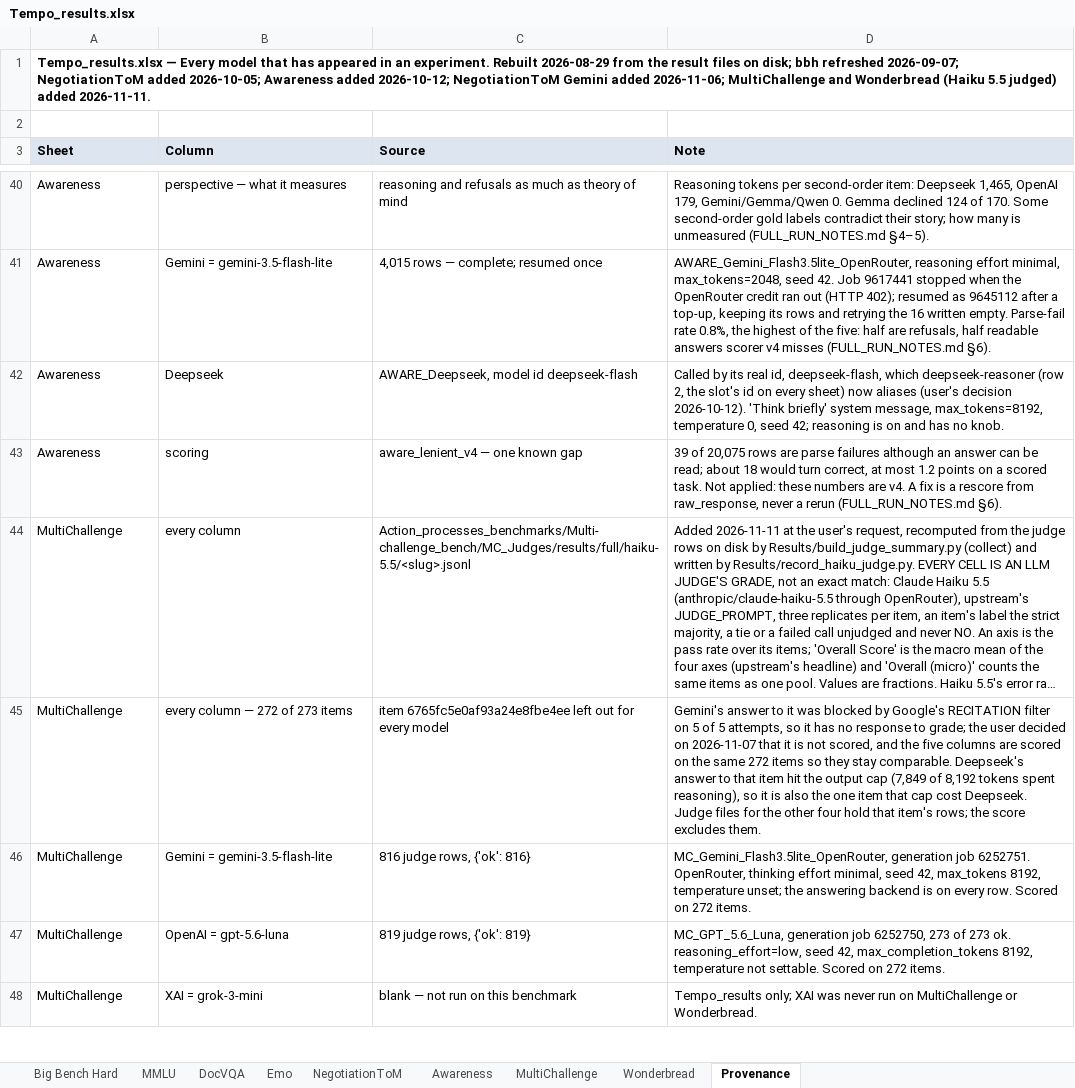
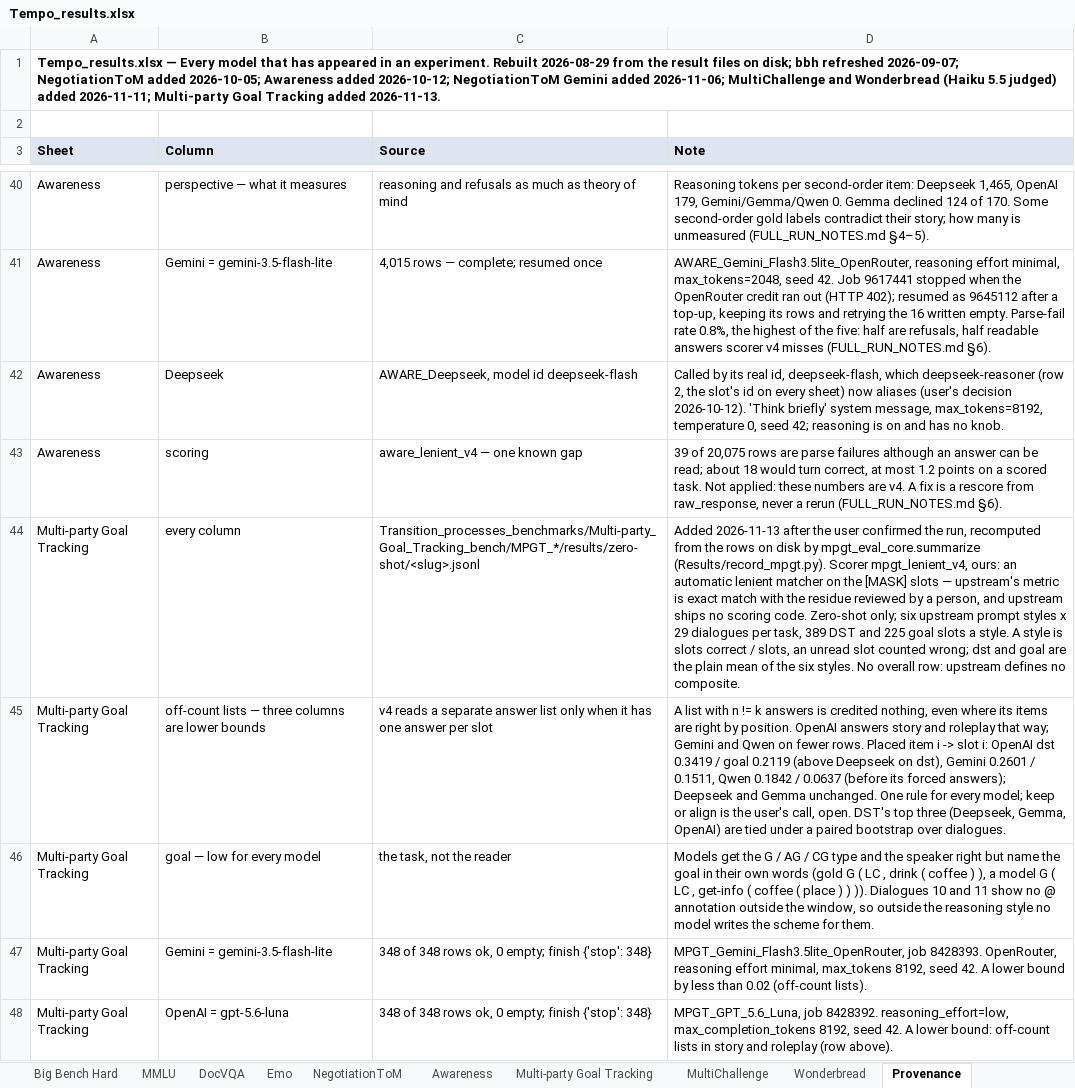
Before and after one commit to Harrybido2711/hai-teams, an Excel workbook: Results/Tempo_results.xlsx, sheet Provenance, drawn as a sheet; only a part is shown, gaps mark what is left out; the shorter side is filled out with more unchanged rows; long unchanged cells end in …; values as stored, in another font and other column widths than the file's, no borders; the diff covers the shown part only; the diff names each change by its address in the sheet, - before the commit and + after, or states it on an @@ line.

```diff
--- a/Results/Tempo_results.xlsx (sheet Provenance)
+++ b/Results/Tempo_results.xlsx (sheet Provenance)
+sheet tab: Multi-party Goal Tracking
-A1 (Sheet): …judged) added 2026-11-11.
+A1 (Sheet): …judged) added 2026-11-11; Multi-party Goal Tracking added 2026-11-13.
+row 44: Multi-party Goal Tracking | every column | Transition_processes_benchmarks/Multi-party_Goal_Tracking_bench/MPGT_*/results/zero-shot/<slug>.jsonl | Added 2026-11-13 after the user confirmed the run, recomputed from the rows on disk by mpgt_eval_core.summarize (Results/record_mpgt.py). Scorer mpgt_lenient_v4, ours: an automatic lenient matcher on the [MASK] slots — upstream's metric is exact match with the residue reviewed by a person, and upstream ships no scoring code. Zero-shot only; six upstream prompt styles x 29 dialogues per task, 389 DST and 225 goal slots a style. A style is slots correct / slots, an unread slot counted wrong; dst and goal are the plain mean of the six styles. No overall row: upstream defines no composite.
+row 45: Multi-party Goal Tracking | off-count lists — three columns are lower bounds | v4 reads a separate answer list only when it has one answer per slot | A list with n != k answers is credited nothing, even where its items are right by position. OpenAI answers story and roleplay that way; Gemini and Qwen on fewer rows. Placed item i -> slot i: OpenAI dst 0.3419 / goal 0.2119 (above Deepseek on dst), Gemini 0.2601 / 0.1511, Qwen 0.1842 / 0.0637 (before its forced answers); Deepseek and Gemma unchanged. One rule for every model; keep or align is the user's call, open. DST's top three (Deepseek, Gemma, OpenAI) are tied under a paired bootstrap over dialogues.
+row 46: Multi-party Goal Tracking | goal — low for every model | the task, not the reader | Models get the G / AG / CG type and the speaker right but name the goal in their own words (gold G ( LC , drink ( coffee ) ), a model G ( LC , get-info ( coffee ( place ) ) )). Dialogues 10 and 11 show no @ annotation outside the window, so outside the reasoning style no model writes the scheme for them.
+row 47: Multi-party Goal Tracking | Gemini = gemini-3.5-flash-lite | 348 of 348 rows ok, 0 empty; finish {'stop': 348} | MPGT_Gemini_Flash3.5lite_OpenRouter, job 8428393. OpenRouter, reasoning effort minimal, max_tokens 8192, seed 42. A lower bound by less than 0.02 (off-count lists).
+row 48: Multi-party Goal Tracking | OpenAI = gpt-5.6-luna | 348 of 348 rows ok, 0 empty; finish {'stop': 348} | MPGT_GPT_5.6_Luna, job 8428392. reasoning_effort=low, max_completion_tokens 8192, seed 42. A lower bound: off-count lists in story and roleplay (row above).
```
Also changed, not shown: 4 added rows elsewhere in this sheet, Results/Final_result.xlsx, 10 other files.
